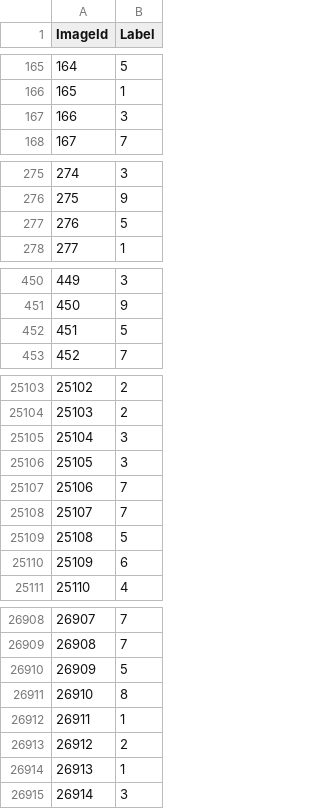
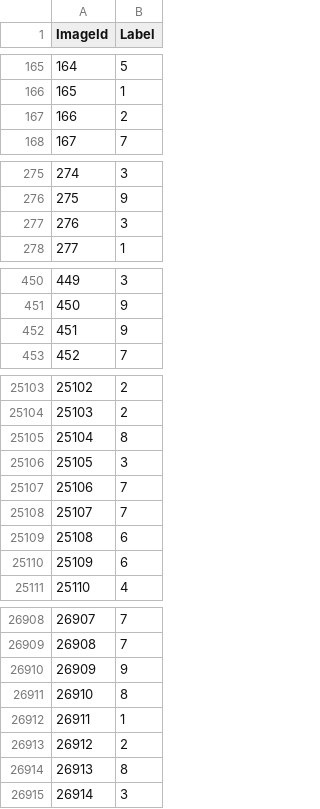
Before and after one commit to eleqtrizit/CSCI-191T-ML, a CSV file: mnist/submission.csv, drawn as a sheet; only a part is shown, gaps mark what is left out; the diff covers the shown part only.

```diff
--- a/mnist/submission.csv
+++ b/mnist/submission.csv
@@ -166,3 +166,3 @@ ImageId,Label
 165,1
-166,3
+166,2
 167,7
@@ -276,3 +276,3 @@ ImageId,Label
 275,9
-276,5
+276,3
 277,1
@@ -451,3 +451,3 @@ ImageId,Label
 450,9
-451,5
+451,9
 452,7
@@ -25104,3 +25104,3 @@ ImageId,Label
 25103,2
-25104,3
+25104,8
 25105,3
@@ -25108,3 +25108,3 @@ ImageId,Label
 25107,7
-25108,5
+25108,6
 25109,6
@@ -26909,3 +26909,3 @@ ImageId,Label
 26908,7
-26909,5
+26909,9
 26910,8
@@ -26913,3 +26913,3 @@ ImageId,Label
 26912,2
-26913,1
+26913,8
 26914,3
```
Also changed, not shown: 193 edited cells elsewhere in this file, 1 other file.
